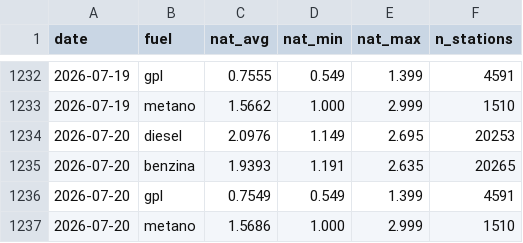
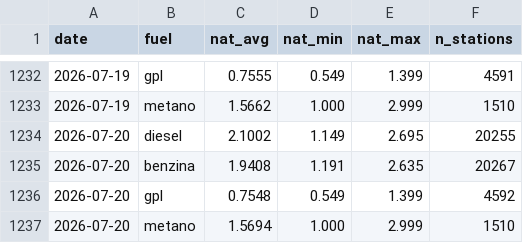
Before and after one commit to martucc/Fuel-Now, a CSV file: data/history.csv, drawn as a sheet; only a part is shown, gaps mark what is left out.

```diff
--- a/data/history.csv
+++ b/data/history.csv
@@ -1233,5 +1233,5 @@ date,fuel,nat_avg,nat_min,nat_max,n_stations
 2026-07-19,metano,1.5662,1.000,2.999,1510
-2026-07-20,diesel,2.0976,1.149,2.695,20253
-2026-07-20,benzina,1.9393,1.191,2.635,20265
-2026-07-20,gpl,0.7549,0.549,1.399,4591
-2026-07-20,metano,1.5686,1.000,2.999,1510
+2026-07-20,diesel,2.1002,1.149,2.695,20255
+2026-07-20,benzina,1.9408,1.191,2.635,20267
+2026-07-20,gpl,0.7548,0.549,1.399,4592
+2026-07-20,metano,1.5694,1.000,2.999,1510
```
Also changed, not shown: 1 other file.
